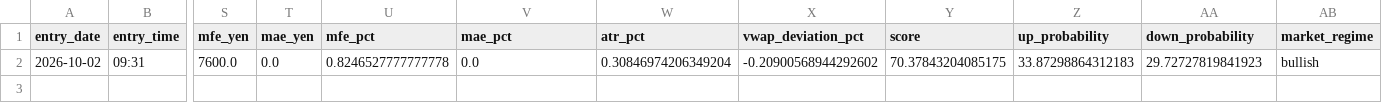
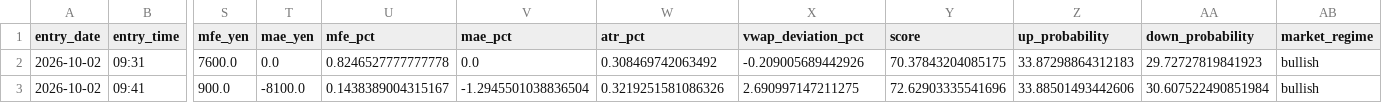
Before and after one commit to aifuu/stock-ai, a CSV file: daytrade_tp5000_sl8000_history.csv, drawn as a sheet; only a part is shown, gaps mark what is left out; rows hold the shown columns only; the diff names each change by its address in the sheet, - before the commit and + after, or states it on an @@ line.

```diff
--- a/daytrade_tp5000_sl8000_history.csv
+++ b/daytrade_tp5000_sl8000_history.csv
-W2 (atr_pct): 0.30846974206349204
+W2 (atr_pct): 0.308469742063492
-X2 (vwap_deviation_pct): -0.20900568944292602
+X2 (vwap_deviation_pct): -0.209005689442926
+row 3: 2026-10-02 | 09:41 | 900.0 | -8100.0 | 0.1438389004315167 | -1.2945501038836504 | 0.3219251581086326 | 2.690997147211275 | 72.62903335541696 | 33.88501493442606 | 30.607522490851984 | bullish
```
Also changed, not shown: 3 other files.
